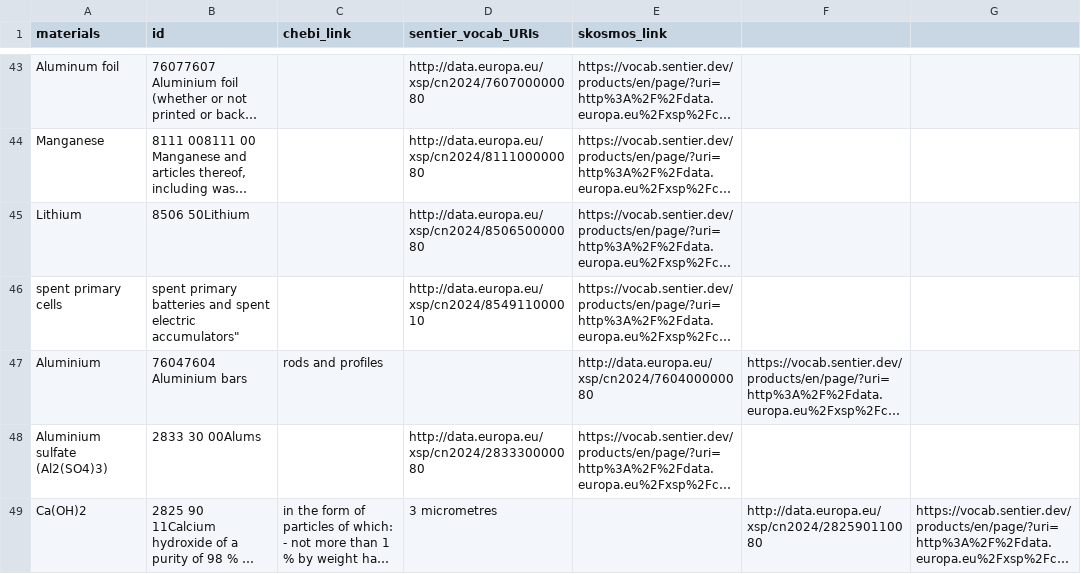
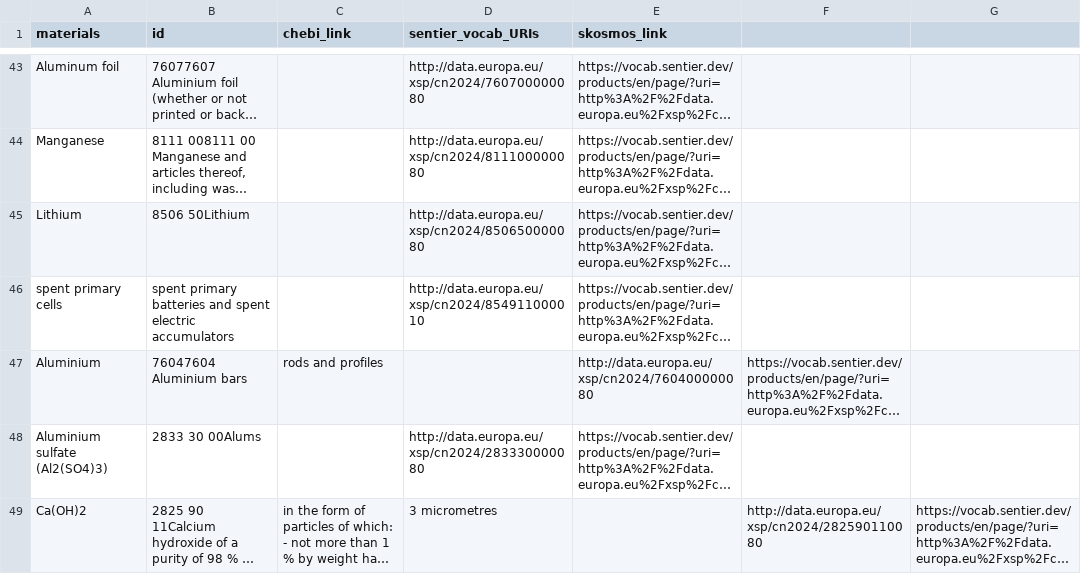
Before and after one commit to samanehfayyaz/batterway, a CSV file: data/uri_of_materials.csv, drawn as a sheet; only a part is shown, gaps mark what is left out; long unchanged cells end in …; the diff names each change by its address in the sheet, - before the commit and + after, or states it on an @@ line.

Commit message:
Update uri_of_materials.csv

```diff
--- a/data/uri_of_materials.csv
+++ b/data/uri_of_materials.csv
-B46 (id): …spent electric accumulators"
+B46 (id): …spent electric accumulators
```
